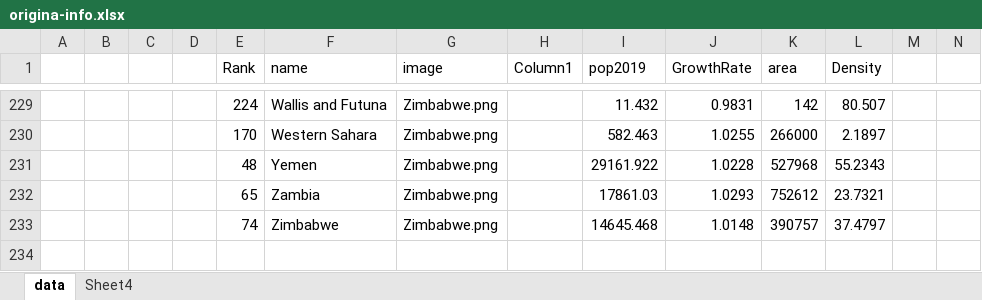
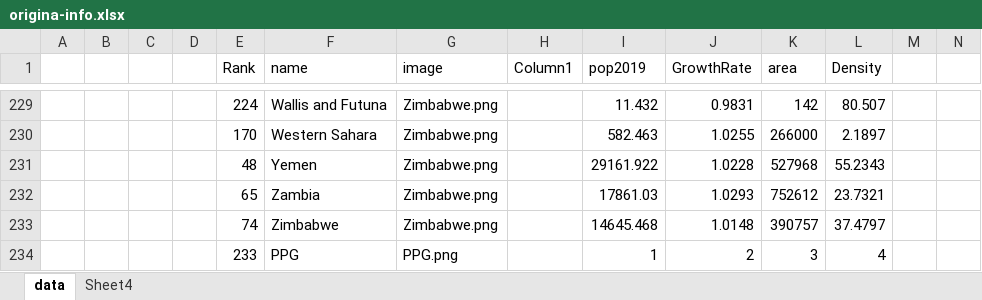
Before and after one commit to alan-at-microsoft/alan-at-microsoft.github.io, an Excel workbook: origina-info.xlsx, sheet data, drawn as a sheet; only a part is shown, gaps mark what is left out; values as stored, in another font and other column widths than the file's, no borders; table styles not drawn; the diff names each change by its address in the sheet, - before the commit and + after, or states it on an @@ line.

Commit message:
Add files via upload

```diff
--- a/origina-info.xlsx (sheet data)
+++ b/origina-info.xlsx (sheet data)
+row 234:  |  |  |  | 233 | PPG | PPG.png |  | 1 | 2 | 3 | 4
```
